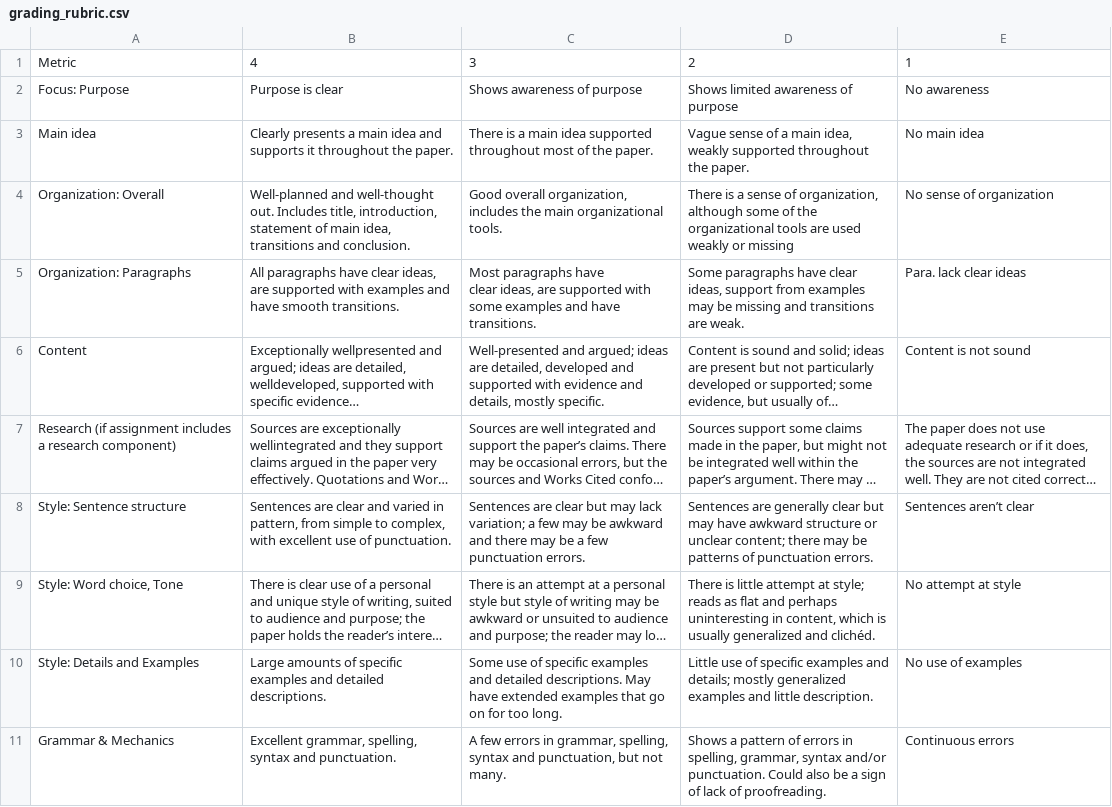
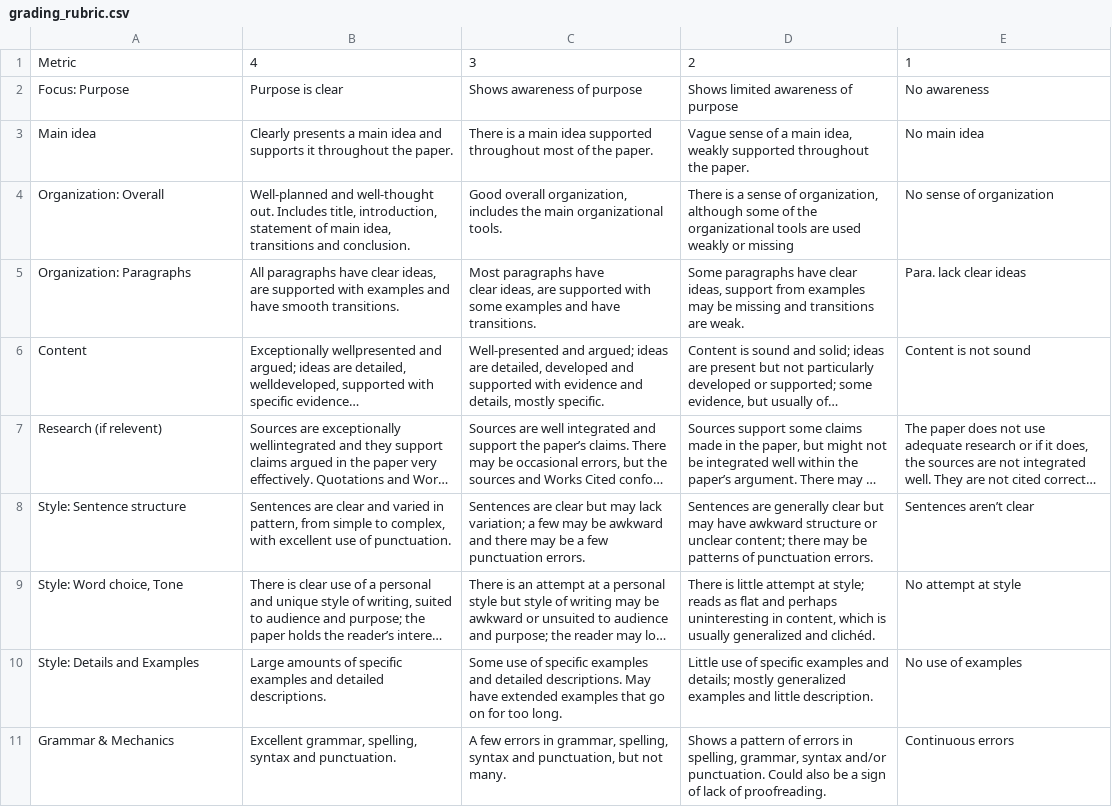
Before and after one commit to junting-huang/fws_speed_grading, a CSV file: grading_rubric.csv, drawn as a sheet; long unchanged cells end in …; the diff names each change by its address in the sheet, - before the commit and + after, or states it on an @@ line.

Commit message:
Update grading_rubric.csv

```diff
--- a/grading_rubric.csv
+++ b/grading_rubric.csv
-A7: Research (if assignment includes a research component)
+A7: Research (if relevent)
```
